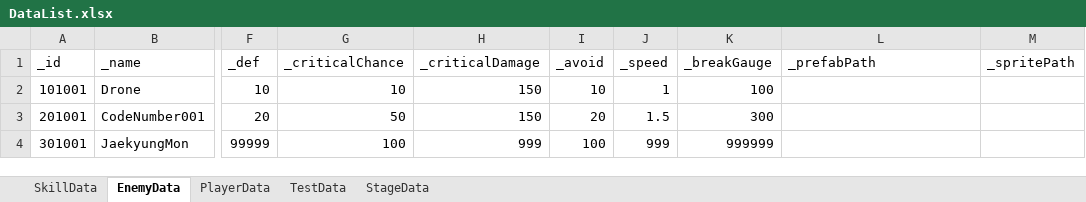
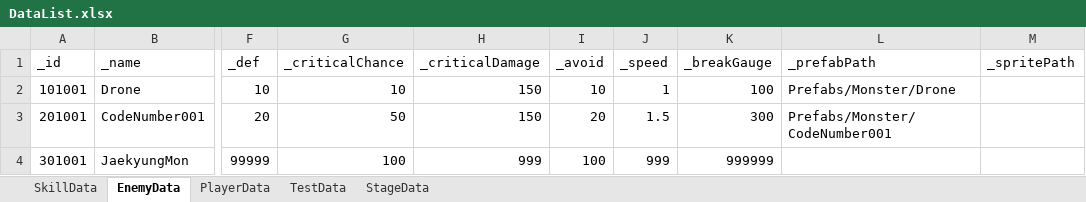
Before and after one commit to Leah001025/Purusha, an Excel workbook: Purusha/Assets/RawData/KCH/Excel/DataList.xlsx, sheet EnemyData, drawn as a sheet; only a part is shown, gaps mark what is left out; values as stored, in another font and other column widths than the file's, no borders; the diff names each change by its address in the sheet, - before the commit and + after, or states it on an @@ line.

```diff
--- a/Purusha/Assets/RawData/KCH/Excel/DataList.xlsx (sheet EnemyData)
+++ b/Purusha/Assets/RawData/KCH/Excel/DataList.xlsx (sheet EnemyData)
-L2 (_prefabPath): (empty)
+L2 (_prefabPath): Prefabs/Monster/Drone
-L3 (_prefabPath): (empty)
+L3 (_prefabPath): Prefabs/Monster/CodeNumber001
```
Also changed, not shown: 34 other files.
